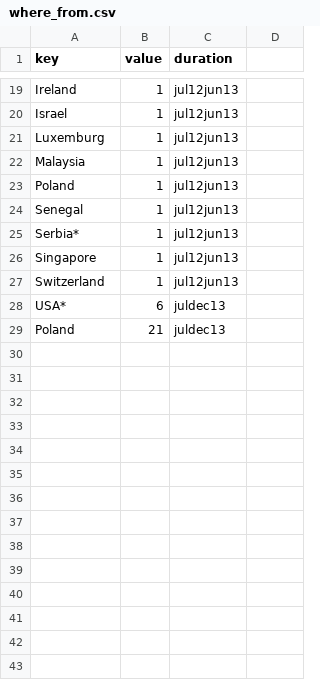
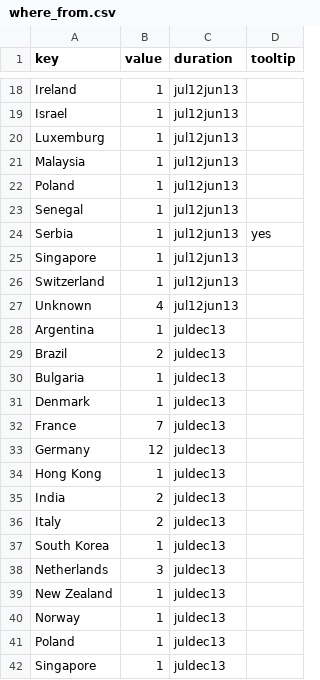
Before and after one commit to wikimedia/wikimedia-TransparencyReport, a CSV file: source/data/where_from.csv, drawn as a sheet; only a part is shown, gaps mark what is left out; the diff covers the shown part only.

Commit message:
Fix where_from graph
Change-Id: I93dce6296876a937936014889cf883b4ad30b502

```diff
--- a/source/data/where_from.csv
+++ b/source/data/where_from.csv
@@ -1 +1 @@
-key,value,duration
+key,value,duration,tooltip
@@ -24,6 +23,20 @@ Poland,1,jul12jun13
 Senegal,1,jul12jun13
-Serbia*,1,jul12jun13
+Serbia,1,jul12jun13,yes
 Singapore,1,jul12jun13
 Switzerland,1,jul12jun13
-USA*,6,juldec13
-Poland,21,juldec13
+Unknown,4,jul12jun13
+Argentina,1,juldec13
+Brazil,2,juldec13
+Bulgaria,1,juldec13
+Denmark,1,juldec13
+France,7,juldec13
+Germany,12,juldec13
+Hong Kong,1,juldec13
+India,2,juldec13
+Italy,2,juldec13
+South Korea,1,juldec13
+Netherlands,3,juldec13
+New Zealand,1,juldec13
+Norway,1,juldec13
+Poland,1,juldec13
+Singapore,1,juldec13
```
Also changed, not shown: 27 added rows, 5 removed rows and 7 edited cells elsewhere in this file, 2 other files.
